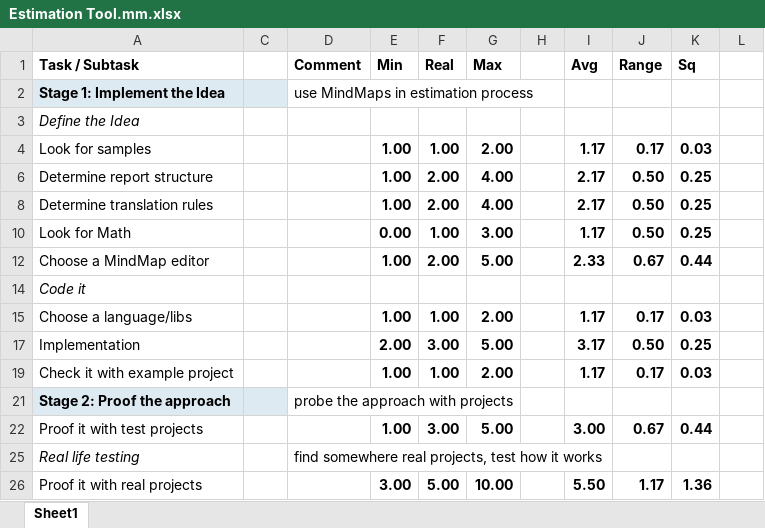
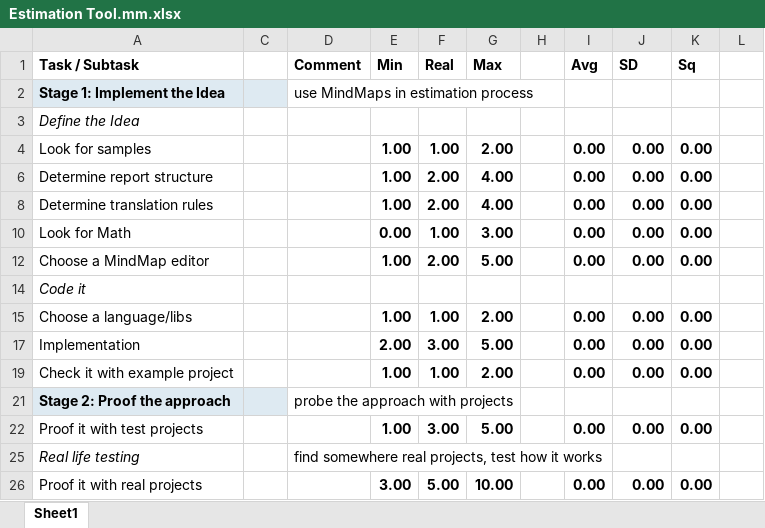
Before and after one commit to zhuj/estimation-tools, an Excel workbook: example/Estimation Tool.mm.xlsx, sheet Sheet1, drawn as a sheet; only a part is shown; values as stored, in another font and other column widths than the file's, no borders; charts and pictures not drawn; the diff covers the shown part only; the diff names each change by its address in the sheet, - before the commit and + after, or states it on an @@ line.

```diff
--- a/example/Estimation Tool.mm.xlsx (sheet Sheet1)
+++ b/example/Estimation Tool.mm.xlsx (sheet Sheet1)
-J1: Range
+J1: SD
-I4 (Avg): 1.17
+I4 (Avg): 0.00
-J4 (SD): 0.17
+J4 (SD): 0.00
-K4 (Sq): 0.03
+K4 (Sq): 0.00
-I6 (Avg): 2.17
+I6 (Avg): 0.00
-J6 (SD): 0.50
+J6 (SD): 0.00
-K6 (Sq): 0.25
+K6 (Sq): 0.00
-I8 (Avg): 2.17
+I8 (Avg): 0.00
-J8 (SD): 0.50
+J8 (SD): 0.00
-K8 (Sq): 0.25
+K8 (Sq): 0.00
-I10 (Avg): 1.17
+I10 (Avg): 0.00
-J10 (SD): 0.50
+J10 (SD): 0.00
-K10 (Sq): 0.25
+K10 (Sq): 0.00
-I12 (Avg): 2.33
+I12 (Avg): 0.00
-J12 (SD): 0.67
+J12 (SD): 0.00
-K12 (Sq): 0.44
+K12 (Sq): 0.00
-I15 (Avg): 1.17
+I15 (Avg): 0.00
-J15 (SD): 0.17
+J15 (SD): 0.00
-K15 (Sq): 0.03
+K15 (Sq): 0.00
-I17 (Avg): 3.17
+I17 (Avg): 0.00
-J17 (SD): 0.50
+J17 (SD): 0.00
-K17 (Sq): 0.25
+K17 (Sq): 0.00
-I19 (Avg): 1.17
+I19 (Avg): 0.00
-J19 (SD): 0.17
+J19 (SD): 0.00
-K19 (Sq): 0.03
+K19 (Sq): 0.00
-I22 (Avg): 3.00
+I22 (Avg): 0.00
-J22 (SD): 0.67
+J22 (SD): 0.00
-K22 (Sq): 0.44
+K22 (Sq): 0.00
-I26 (Avg): 5.50
+I26 (Avg): 0.00
-J26 (SD): 1.17
+J26 (SD): 0.00
-K26 (Sq): 1.36
+K26 (Sq): 0.00
```
Also changed, not shown: 5 added rows, 5 removed rows and 40 edited cells elsewhere in this sheet, charts or pictures, 6 other files.
